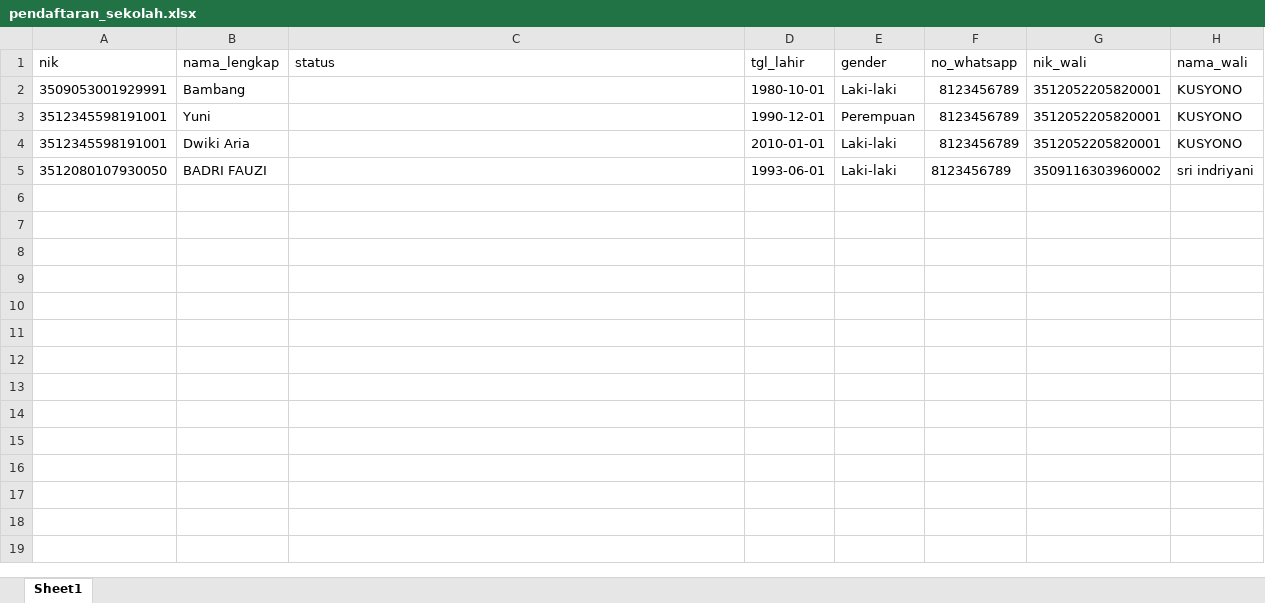
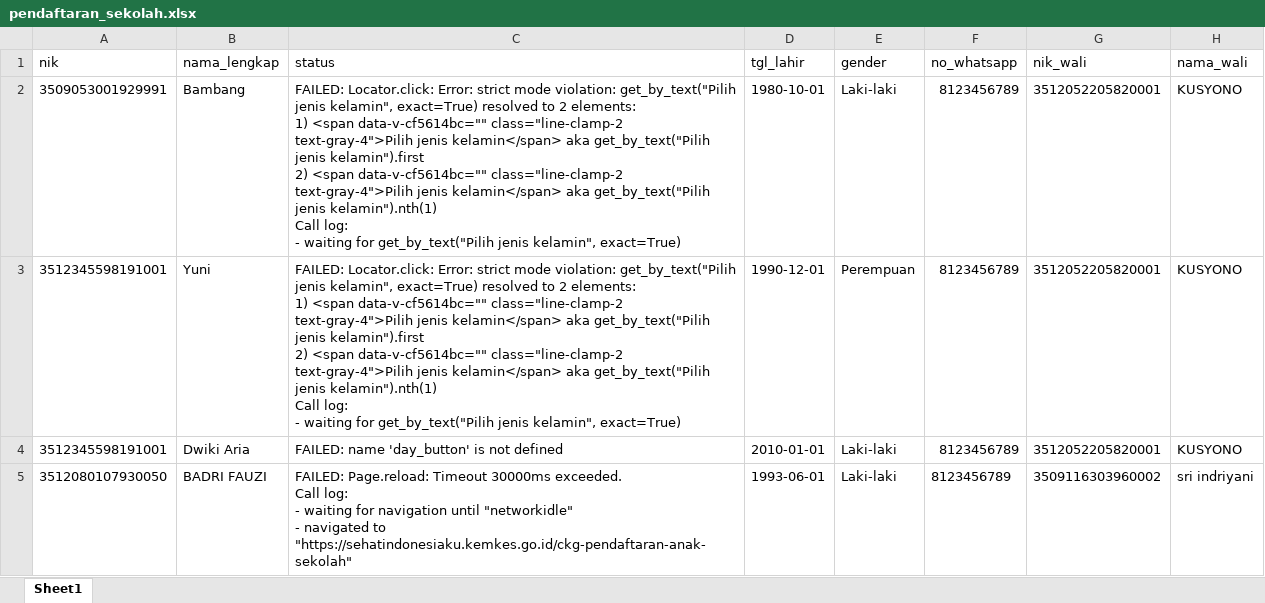
Before and after one commit to stywn93/ckg-helper, an Excel workbook: dataset/pendaftaran_sekolah.xlsx, sheet Sheet1, drawn as a sheet; only a part is shown; values as stored, in another font and other column widths than the file's, no borders; ↵ is a line break in a cell; the diff names each change by its address in the sheet, - before the commit and + after, or states it on an @@ line.

Commit message:
feat: enhance school registration functionality and update click delay settings

```diff
--- a/dataset/pendaftaran_sekolah.xlsx (sheet Sheet1)
+++ b/dataset/pendaftaran_sekolah.xlsx (sheet Sheet1)
-C2:C3 (status): (empty)
+C2:C3 (status): FAILED: Locator.click: Error: strict mode violation: get_by_text("Pilih jenis kelamin", exact=True) resolved to 2 elements: ↵ 1) <span data-v-cf5614bc="" class="line-clamp-2 text-gray-4">Pilih jenis kelamin</span> aka get_by_text("Pilih jenis kelamin").first ↵ 2) <span data-v-cf5614bc="" class="line-clamp-2 text-gray-4">Pilih jenis kelamin</span> aka get_by_text("Pilih jenis kelamin").nth(1) ↵ Call log: ↵ - waiting for get_by_text("Pilih jenis kelamin", exact=True)
-C4 (status): (empty)
+C4 (status): FAILED: name 'day_button' is not defined
-C5 (status): (empty)
+C5 (status): FAILED: Page.reload: Timeout 30000ms exceeded. ↵ Call log: ↵ - waiting for navigation until "networkidle" ↵ - navigated to "https://sehatindonesiaku.kemkes.go.id/ckg-pendaftaran-anak-sekolah"
```
Also changed, not shown: dataset/dewasa.xlsx, dataset/konfirm_kehadiran.xlsx, 6 other files.
